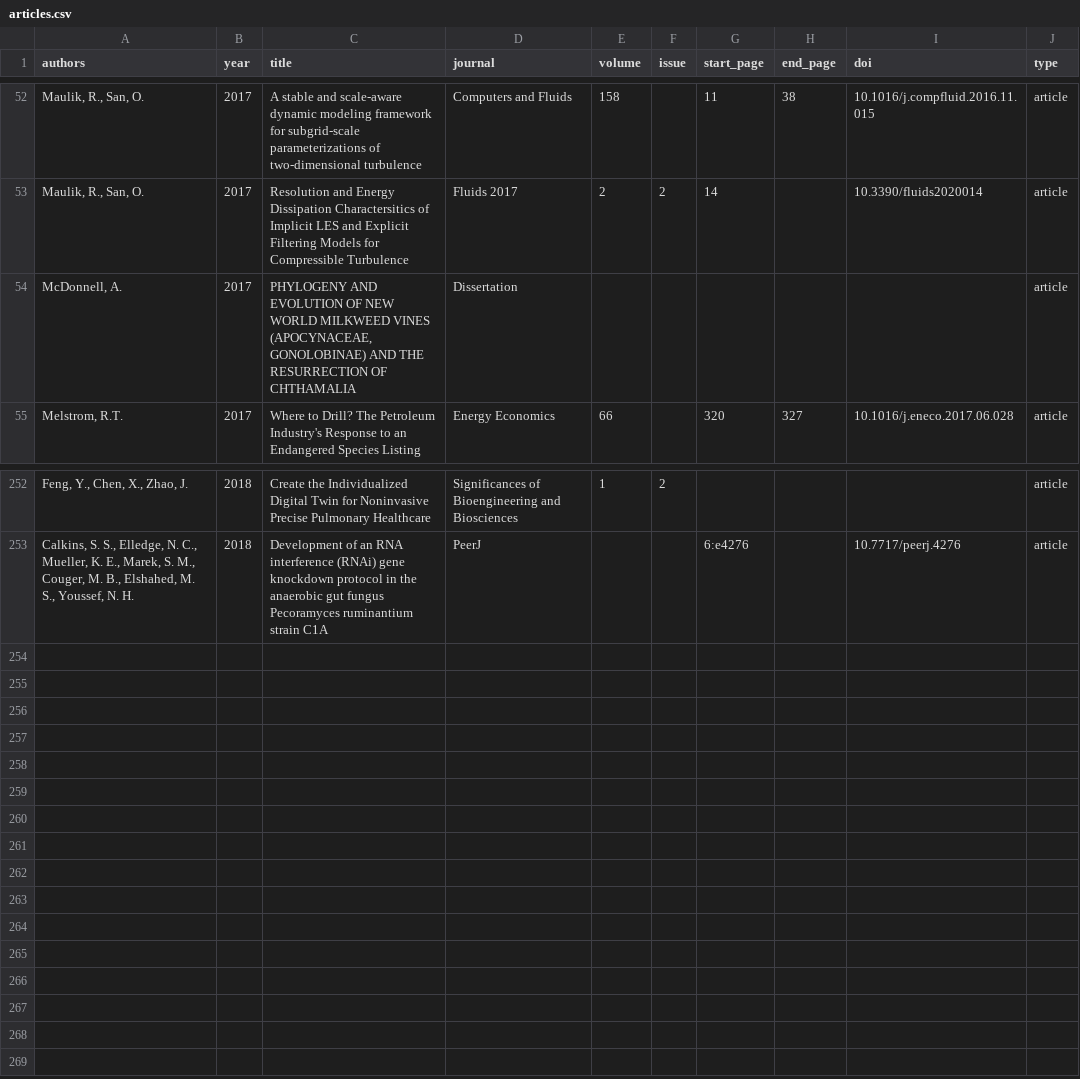
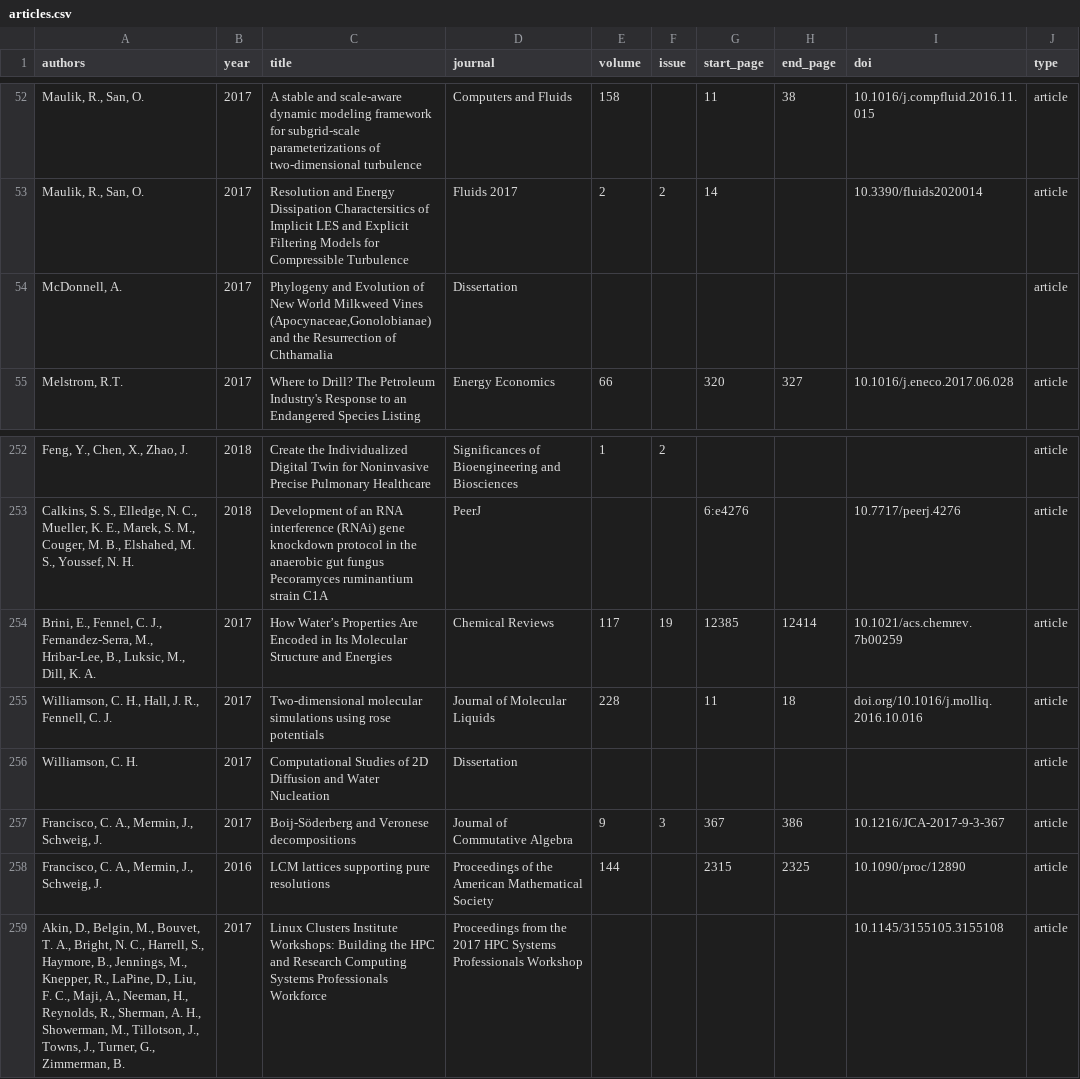
Before and after one commit to OSU-HPCC/publications, a CSV file: articles.csv, drawn as a sheet; only a part is shown, gaps mark what is left out; the diff names each change by its address in the sheet, - before the commit and + after, or states it on an @@ line.

Commit message:
Add this weekend's publications

```diff
--- a/articles.csv
+++ b/articles.csv
-C54 (title): PHYLOGENY AND EVOLUTION OF NEW WORLD MILKWEED VINES (APOCYNACEAE,GONOLOBINAE) AND THE RESURRECTION OF CHTHAMALIA
+C54 (title): Phylogeny and Evolution of New World Milkweed Vines (Apocynaceae,Gonolobianae) and the Resurrection of Chthamalia
+row 254: Brini, E., Fennel, C. J., Fernandez-Serra, M., Hribar-Lee, B., Luksic, M., Dill, K. A. | 2017 | How Water’s Properties Are Encoded in Its Molecular Structure and Energies | Chemical Reviews | 117 | 19 | 12385 | 12414 | 10.1021/acs.chemrev.7b00259 | article
+row 255: Williamson, C. H., Hall, J. R., Fennell, C. J. | 2017 | Two-dimensional molecular simulations using rose potentials | Journal of Molecular Liquids | 228 |  | 11 | 18 | doi.org/10.1016/j.molliq.2016.10.016 | article
+row 256: Williamson, C. H. | 2017 | Computational Studies of 2D Diffusion and Water Nucleation | Dissertation |  |  |  |  |  | article
+row 257: Francisco, C. A., Mermin, J., Schweig, J. | 2017 | Boij-Söderberg and Veronese decompositions | Journal of Commutative Algebra | 9 | 3 | 367 | 386 | 10.1216/JCA-2017-9-3-367 | article
+row 258: Francisco, C. A., Mermin, J., Schweig, J. | 2016 | LCM lattices supporting pure resolutions | Proceedings of the American Mathematical Society | 144 |  | 2315 | 2325 | 10.1090/proc/12890 | article
+row 259: Akin, D., Belgin, M., Bouvet, T. A., Bright, N. C., Harrell, S., Haymore, B., Jennings, M., Knepper, R., LaPine, D., Liu, F. C., Maji, A., Neeman, H., Reynolds, R., Sherman, A. H., Showerman, M., Tillotson, J., Towns, J., Turner, G., Zimmerman, B. | 2017 | Linux Clusters Institute Workshops: Building the HPC and Research Computing Systems Professionals Workforce | Proceedings from the 2017 HPC Systems Professionals Workshop |  |  |  |  | 10.1145/3155105.3155108 | article
```
